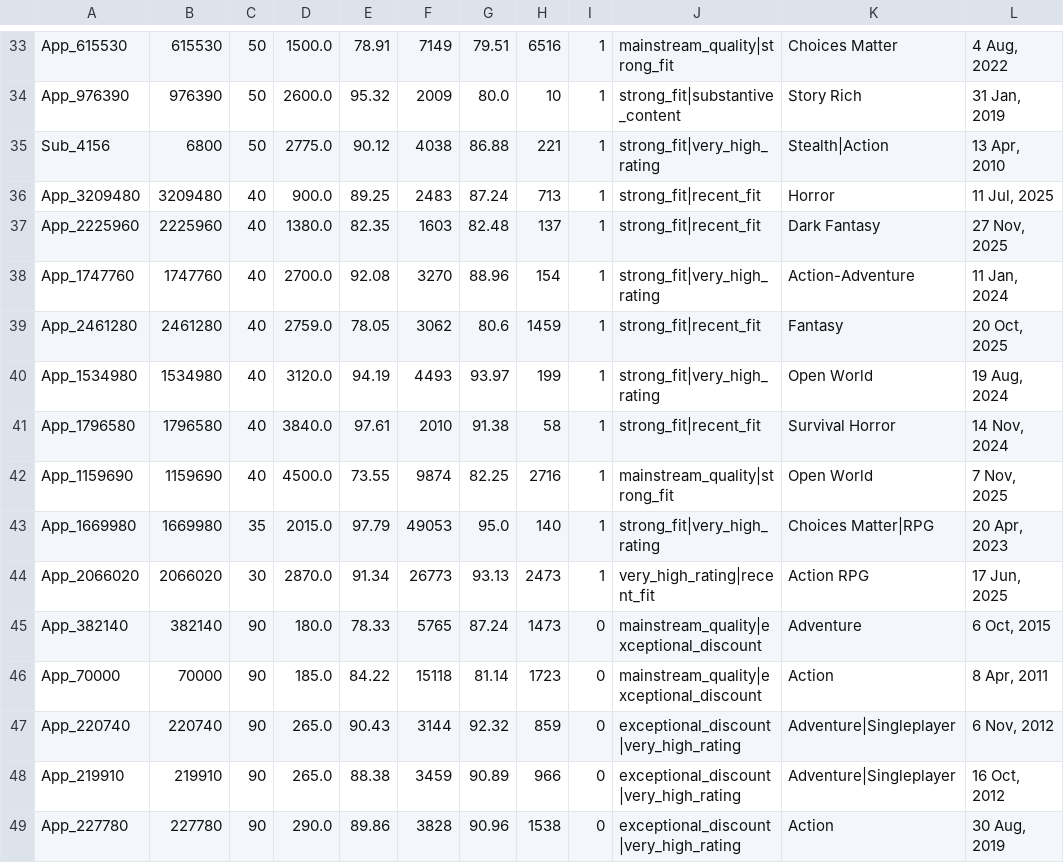
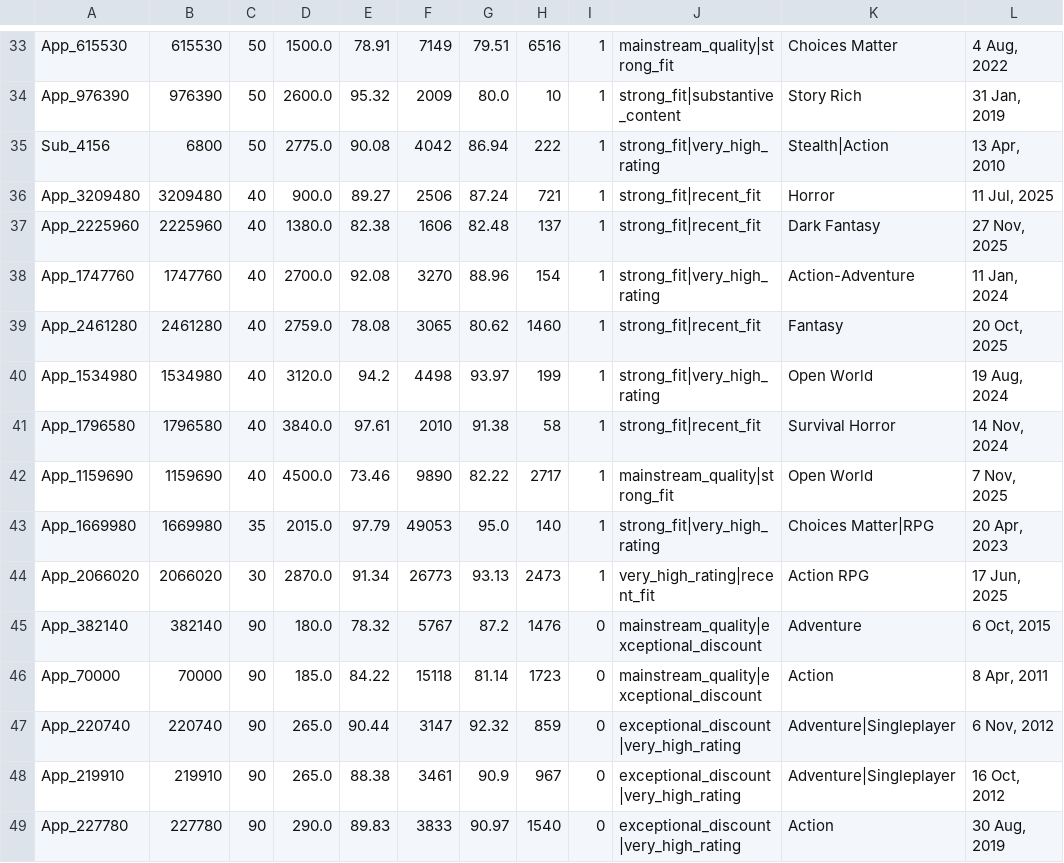
Before and after one commit to kentrap2011-hub/steam-kz-deals-2, a TSV file: data/production/mailing/chunk_003.tsv, drawn as a sheet; only a part is shown, gaps mark what is left out; the diff covers the shown part only; the diff names each change by its address in the sheet, - before the commit and + after, or states it on an @@ line.

Commit message:
Rebuild mailing feed and Store state cache

```diff
--- a/data/production/mailing/chunk_003.tsv
+++ b/data/production/mailing/chunk_003.tsv
-E35: 90.12
+E35: 90.08
-F35: 4038
+F35: 4042
-G35: 86.88
+G35: 86.94
-H35: 221
+H35: 222
-E36: 89.25
+E36: 89.27
-F36: 2483
+F36: 2506
-H36: 713
+H36: 721
-E37: 82.35
+E37: 82.38
-F37: 1603
+F37: 1606
-E39: 78.05
+E39: 78.08
-F39: 3062
+F39: 3065
-G39: 80.6
+G39: 80.62
-H39: 1459
+H39: 1460
-E40: 94.19
+E40: 94.2
-F40: 4493
+F40: 4498
-E42: 73.55
+E42: 73.46
-F42: 9874
+F42: 9890
-G42: 82.25
+G42: 82.22
-H42: 2716
+H42: 2717
-E45: 78.33
+E45: 78.32
-F45: 5765
+F45: 5767
-G45: 87.24
+G45: 87.2
-H45: 1473
+H45: 1476
-E47: 90.43
+E47: 90.44
-F47: 3144
+F47: 3147
-F48: 3459
+F48: 3461
-G48: 90.89
+G48: 90.9
-H48: 966
+H48: 967
-E49: 89.86
+E49: 89.83
-F49: 3828
+F49: 3833
-G49: 90.96
+G49: 90.97
-H49: 1538
+H49: 1540
```
Also changed, not shown: 1 added row, 1 removed row and 65 edited cells elsewhere in this file, data/production/mailing/chunk_001.tsv, data/production/mailing/chunk_002.tsv, 4 other files.
